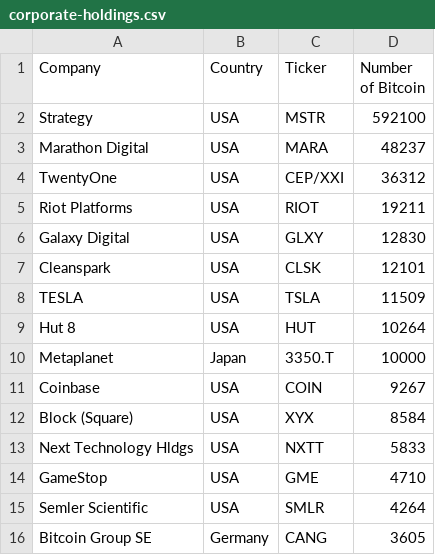
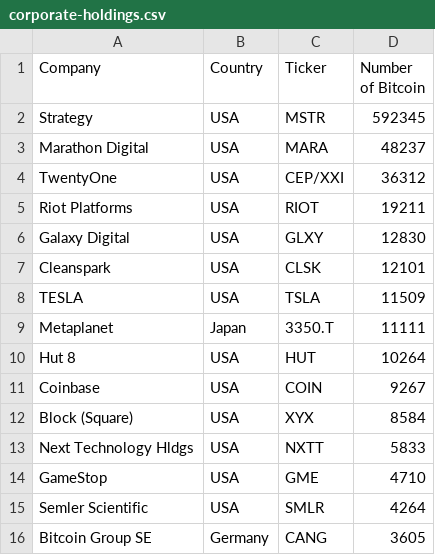
Before and after one commit to radu-chc/btc-holdings-data, a CSV file: corporate-holdings.csv, drawn as a sheet; only a part is shown.

Commit message:
Update corporate-holdings.csv

```diff
--- a/corporate-holdings.csv
+++ b/corporate-holdings.csv
@@ -1,3 +1,3 @@
 Company,Country,Ticker,Number of Bitcoin
-Strategy,USA,MSTR,592100
+Strategy,USA,MSTR,592345
 Marathon Digital,USA,MARA,48237
@@ -8,4 +8,4 @@ Cleanspark,USA,CLSK,12101
 TESLA,USA,TSLA,11509
+Metaplanet,Japan,3350.T,11111
 Hut 8,USA,HUT,10264
-Metaplanet,Japan,3350.T,10000
 Coinbase,USA,COIN,9267
```
